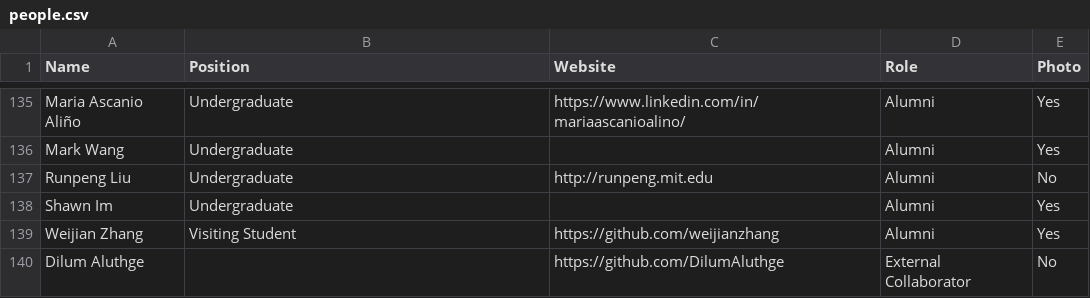
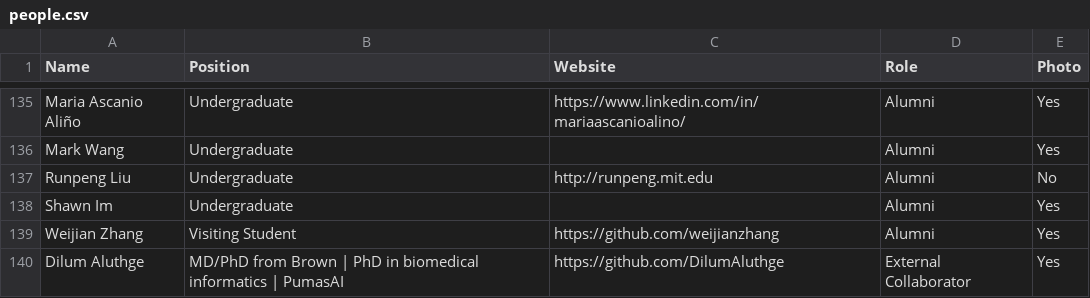
Before and after one commit to JuliaLabs/julialabs.github.io, a CSV file: _assets/people.csv, drawn as a sheet; only a part is shown, gaps mark what is left out.

```diff
--- a/_assets/people.csv
+++ b/_assets/people.csv
@@ -139,2 +139,2 @@ Shawn Im,Undergraduate,,Alumni,Yes
 Weijian Zhang,Visiting Student,https://github.com/weijianzhang,Alumni,Yes
-Dilum Aluthge,,https://github.com/DilumAluthge,External Collaborator,No
+Dilum Aluthge,"MD/PhD from Brown | PhD in biomedical informatics | PumasAI",https://github.com/DilumAluthge,External Collaborator,Yes
```
Also changed, not shown: 1 other file.
